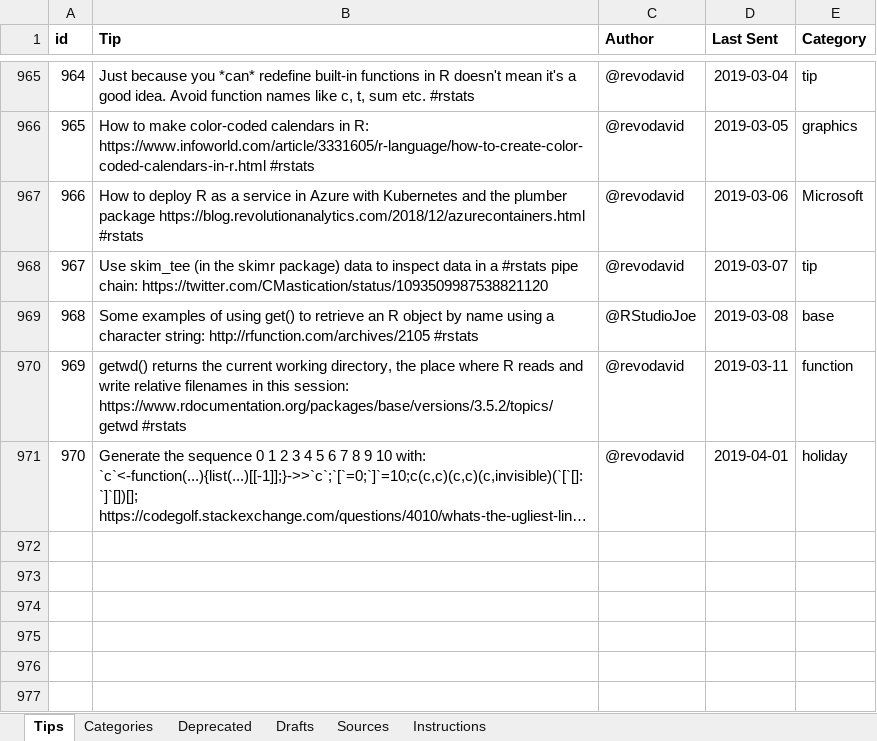
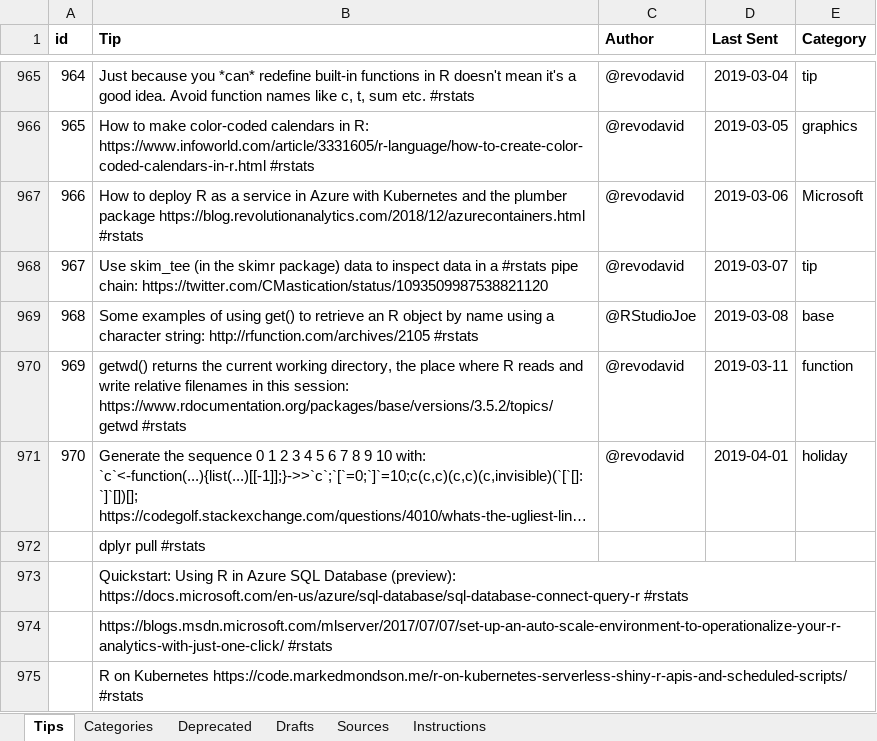
Before and after one commit to revodavid/rlangtip, an Excel workbook: Daily R Language Tips for RLangTip.xlsx, sheet Tips, drawn as a sheet; only a part is shown, gaps mark what is left out; long unchanged cells end in …; values as stored, in another font and other column widths than the file's, no borders; charts and pictures not drawn; the diff covers the shown part only; the diff names each change by its address in the sheet, - before the commit and + after, or states it on an @@ line.

```diff
--- a/Daily R Language Tips for RLangTip.xlsx (sheet Tips)
+++ b/Daily R Language Tips for RLangTip.xlsx (sheet Tips)
+row 972:  | dplyr pull #rstats
+row 973:  | Quickstart: Using R in Azure SQL Database (preview): https://docs.microsoft.com/en-us/azure/sql-database/sql-database-connect-query-r #rstats
+row 974:  | https://blogs.msdn.microsoft.com/mlserver/2017/07/07/set-up-an-auto-scale-environment-to-operationalize-your-r-analytics-with-just-one-click/ #rstats
+row 975:  | R on Kubernetes https://code.markedmondson.me/r-on-kubernetes-serverless-shiny-r-apis-and-scheduled-scripts/ #rstats
```
Also changed, not shown: 3 added rows and 47 edited cells elsewhere in this sheet.
